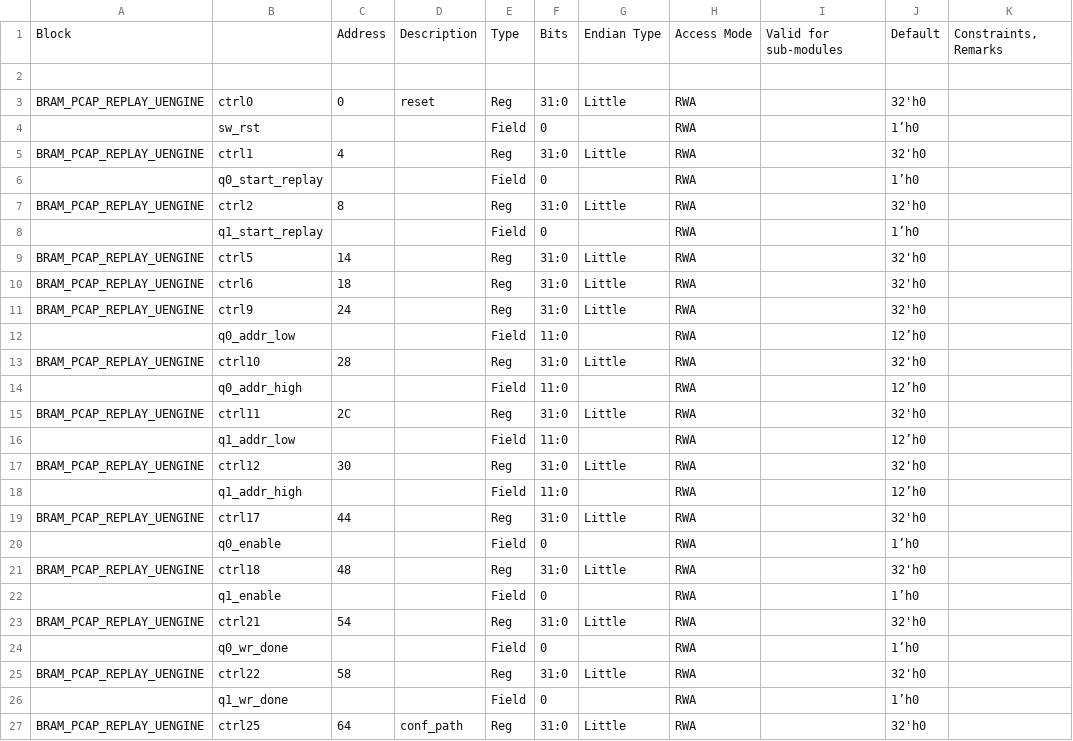
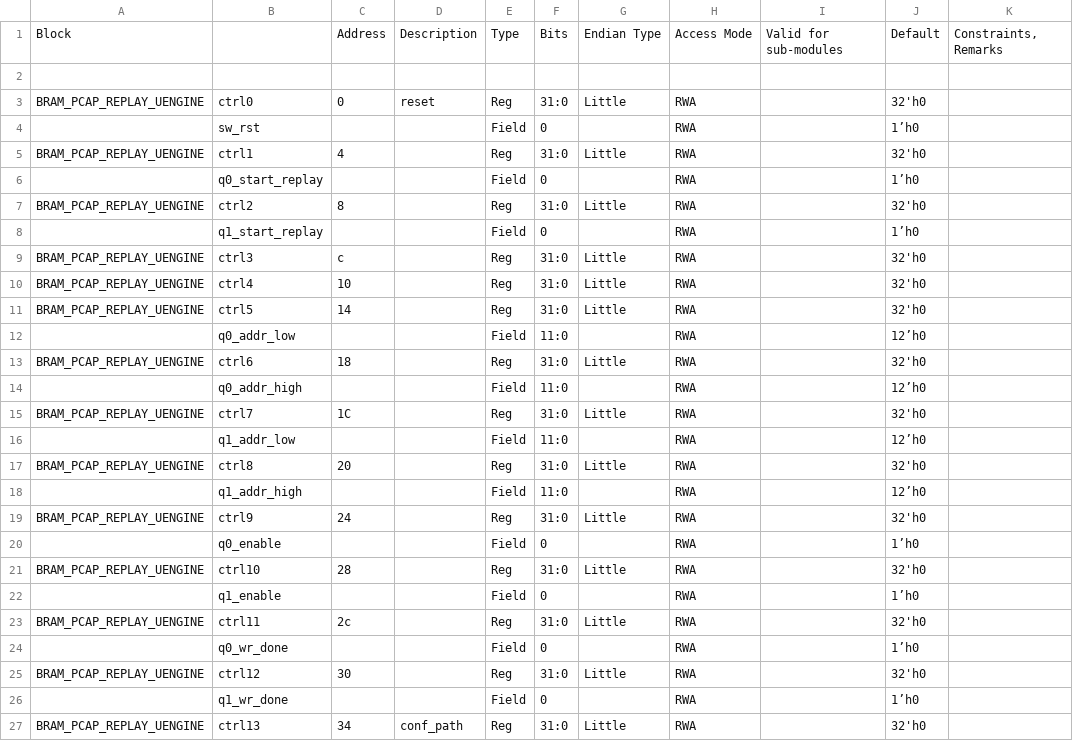
Before and after one commit to jromwu/OSNT-PLUS, a CSV file: hw/lib/contrib/osnt_bram_pcap_replay_uengine_v1_0_0/data/module_generation.csv, drawn as a sheet.

Commit message:
fixing module generator for pcap_reply

```diff
--- a/hw/lib/contrib/osnt_bram_pcap_replay_uengine_v1_0_0/data/module_generation.csv
+++ b/hw/lib/contrib/osnt_bram_pcap_replay_uengine_v1_0_0/data/module_generation.csv
@@ -8,20 +8,20 @@ BRAM_PCAP_REPLAY_UENGINE,ctrl2,8,,Reg,31:0,Little,RWA,,32'h0,
 ,q1_start_replay,,,Field,0,,RWA,,1’h0,
+BRAM_PCAP_REPLAY_UENGINE,ctrl3,c,,Reg,31:0,Little,RWA,,32'h0,
+BRAM_PCAP_REPLAY_UENGINE,ctrl4,10,,Reg,31:0,Little,RWA,,32'h0,
 BRAM_PCAP_REPLAY_UENGINE,ctrl5,14,,Reg,31:0,Little,RWA,,32'h0,
+,q0_addr_low,,,Field,11:0,,RWA,,12’h0,
 BRAM_PCAP_REPLAY_UENGINE,ctrl6,18,,Reg,31:0,Little,RWA,,32'h0,
+,q0_addr_high,,,Field,11:0,,RWA,,12’h0,
+BRAM_PCAP_REPLAY_UENGINE,ctrl7,1C,,Reg,31:0,Little,RWA,,32'h0,
+,q1_addr_low,,,Field,11:0,,RWA,,12’h0,
+BRAM_PCAP_REPLAY_UENGINE,ctrl8,20,,Reg,31:0,Little,RWA,,32'h0,
+,q1_addr_high,,,Field,11:0,,RWA,,12’h0,
 BRAM_PCAP_REPLAY_UENGINE,ctrl9,24,,Reg,31:0,Little,RWA,,32'h0,
-,q0_addr_low,,,Field,11:0,,RWA,,12’h0,
+,q0_enable,,,Field,0,,RWA,,1’h0,
 BRAM_PCAP_REPLAY_UENGINE,ctrl10,28,,Reg,31:0,Little,RWA,,32'h0,
-,q0_addr_high,,,Field,11:0,,RWA,,12’h0,
-BRAM_PCAP_REPLAY_UENGINE,ctrl11,2C,,Reg,31:0,Little,RWA,,32'h0,
-,q1_addr_low,,,Field,11:0,,RWA,,12’h0,
+,q1_enable,,,Field,0,,RWA,,1’h0,
+BRAM_PCAP_REPLAY_UENGINE,ctrl11,2c,,Reg,31:0,Little,RWA,,32'h0,
+,q0_wr_done,,,Field,0,,RWA,,1’h0,
 BRAM_PCAP_REPLAY_UENGINE,ctrl12,30,,Reg,31:0,Little,RWA,,32'h0,
-,q1_addr_high,,,Field,11:0,,RWA,,12’h0,
-BRAM_PCAP_REPLAY_UENGINE,ctrl17,44,,Reg,31:0,Little,RWA,,32'h0,
-,q0_enable,,,Field,0,,RWA,,1’h0,
-BRAM_PCAP_REPLAY_UENGINE,ctrl18,48,,Reg,31:0,Little,RWA,,32'h0,
-,q1_enable,,,Field,0,,RWA,,1’h0,
-BRAM_PCAP_REPLAY_UENGINE,ctrl21,54,,Reg,31:0,Little,RWA,,32'h0,
-,q0_wr_done,,,Field,0,,RWA,,1’h0,
-BRAM_PCAP_REPLAY_UENGINE,ctrl22,58,,Reg,31:0,Little,RWA,,32'h0,
 ,q1_wr_done,,,Field,0,,RWA,,1’h0,
-BRAM_PCAP_REPLAY_UENGINE,ctrl25,64,conf_path,Reg,31:0,Little,RWA,,32'h0,
+BRAM_PCAP_REPLAY_UENGINE,ctrl13,34,conf_path,Reg,31:0,Little,RWA,,32'h0,
```
